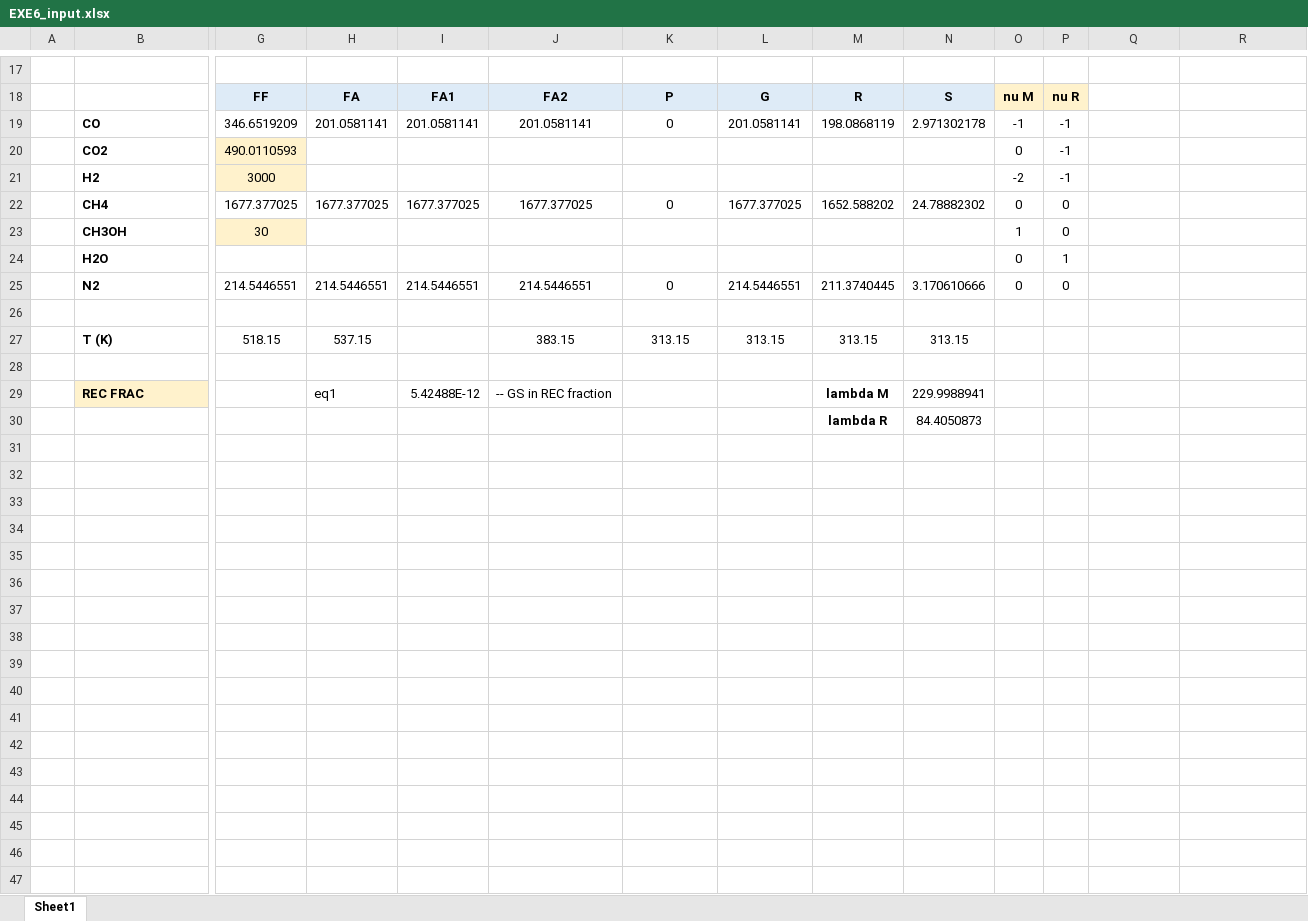
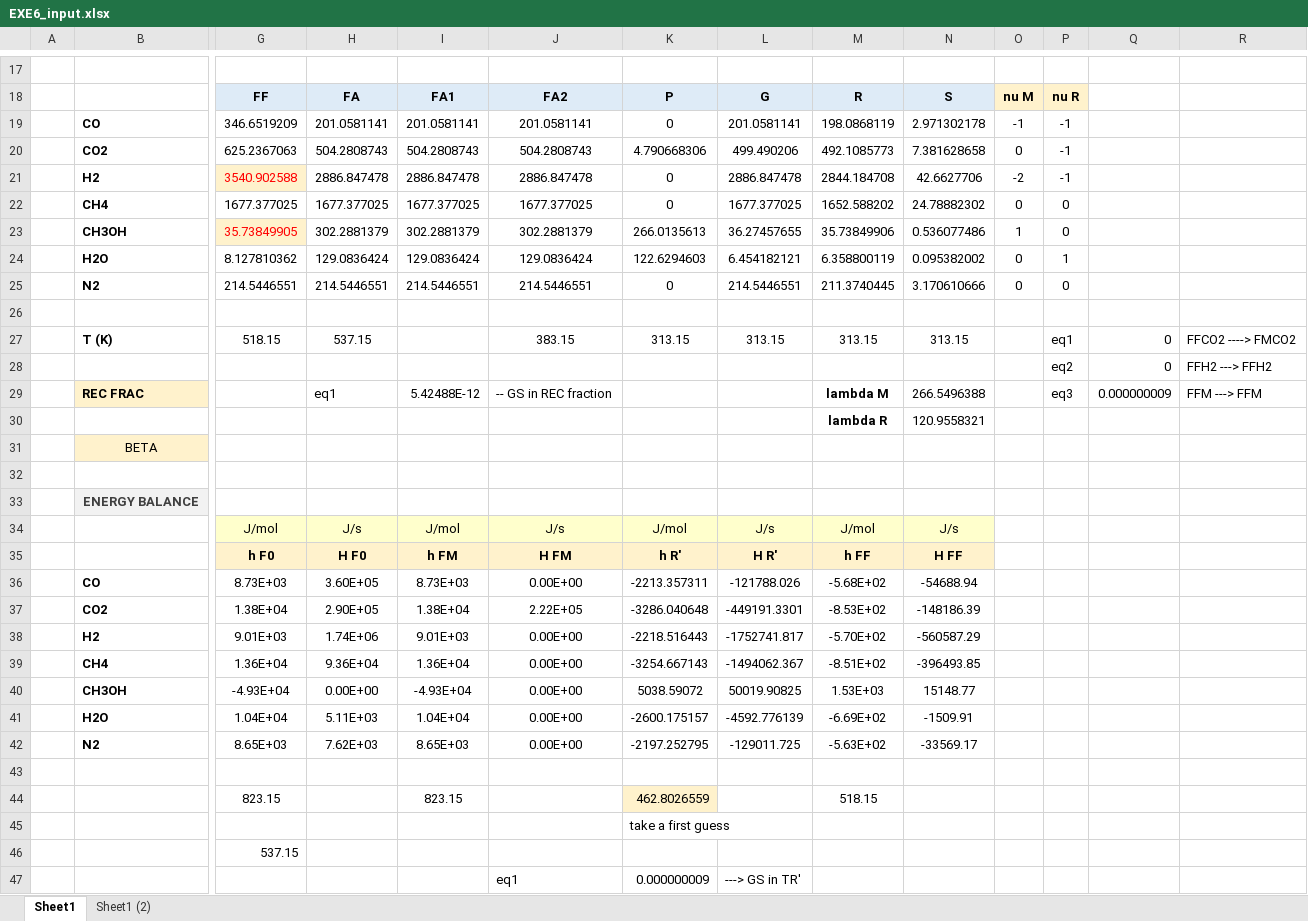
Before and after one commit to SinaGhanbarii/Process-of-Organic-Industry--Spring-2024-, an Excel workbook: Session7_Ta/EXE6_input.xlsx, sheet Sheet1, drawn as a sheet; only a part is shown, gaps mark what is left out; values as stored, in another font and other column widths than the file's, no borders; charts and pictures not drawn; removed rows and columns are numbered as before the commit, all else as after; rows hold the shown columns only; the diff names each change by its address in the sheet, - before the commit and + after, or states it on an @@ line.

```diff
--- a/Session7_Ta/EXE6_input.xlsx (sheet Sheet1)
+++ b/Session7_Ta/EXE6_input.xlsx (sheet Sheet1)
+sheet tab: Sheet1 (2)
-row 20:  | CO2 | 490.0110593 |  |  |  |  |  |  |  | 0 | -1
-row 21:  | H2 | 3000 |  |  |  |  |  |  |  | -2 | -1
+row 20:  | CO2 | 625.2367063 | 504.2808743 | 504.2808743 | 504.2808743 | 4.790668306 | 499.490206 | 492.1085773 | 7.381628658 | 0 | -1
+row 21:  | H2 | 3540.902588 | 2886.847478 | 2886.847478 | 2886.847478 | 0 | 2886.847478 | 2844.184708 | 42.6627706 | -2 | -1
-row 23:  | CH3OH | 30 |  |  |  |  |  |  |  | 1 | 0
-row 24:  | H2O |  |  |  |  |  |  |  |  | 0 | 1
+row 23:  | CH3OH | 35.73849905 | 302.2881379 | 302.2881379 | 302.2881379 | 266.0135613 | 36.27457655 | 35.73849906 | 0.536077486 | 1 | 0
+row 24:  | H2O | 8.127810362 | 129.0836424 | 129.0836424 | 129.0836424 | 122.6294603 | 6.454182121 | 6.358800119 | 0.095382002 | 0 | 1
-P27: (empty)
+P27: eq1
-Q27: (empty)
+Q27: 0
-R27: (empty)
+R27: FFCO2 ----> FMCO2
+row 28:  |  |  |  |  |  |  |  |  |  |  | eq2 | 0 | FFH2 ---> FFH2
+row 29:  | REC FRAC |  | eq1 | 5.42488E-12 | -- GS in REC fraction |  |  | lambda M | 266.5496388 |  | eq3 | 0.000000009 | FFM ---> FFM
+row 30:  |  |  |  |  |  |  |  | lambda R | 120.9558321
+row 31:  | BETA
-row 29:  | REC FRAC |  | eq1 | 5.42488E-12 | -- GS in REC fraction |  |  | lambda M | 229.9988941
+row 33:  | ENERGY BALANCE
+row 34:  |  | J/mol | J/s | J/mol | J/s | J/mol | J/s | J/mol | J/s
+row 35:  |  | h F0 | H F0 | h FM | H FM | h R' | H R' | h FF | H FF
+row 36:  | CO | 8.73E+03 | 3.60E+05 | 8.73E+03 | 0.00E+00 | -2213.357311 | -121788.026 | -5.68E+02 | -54688.94
+row 37:  | CO2 | 1.38E+04 | 2.90E+05 | 1.38E+04 | 2.22E+05 | -3286.040648 | -449191.3301 | -8.53E+02 | -148186.39
+row 38:  | H2 | 9.01E+03 | 1.74E+06 | 9.01E+03 | 0.00E+00 | -2218.516443 | -1752741.817 | -5.70E+02 | -560587.29
+row 39:  | CH4 | 1.36E+04 | 9.36E+04 | 1.36E+04 | 0.00E+00 | -3254.667143 | -1494062.367 | -8.51E+02 | -396493.85
+row 40:  | CH3OH | -4.93E+04 | 0.00E+00 | -4.93E+04 | 0.00E+00 | 5038.59072 | 50019.90825 | 1.53E+03 | 15148.77
+row 41:  | H2O | 1.04E+04 | 5.11E+03 | 1.04E+04 | 0.00E+00 | -2600.175157 | -4592.776139 | -6.69E+02 | -1509.91
+row 42:  | N2 | 8.65E+03 | 7.62E+03 | 8.65E+03 | 0.00E+00 | -2197.252795 | -129011.725 | -5.63E+02 | -33569.17
-row 43:  |  |  |  |  |  |  |  | lambda R | 84.4050873
+row 43: (empty)
+row 44:  |  | 823.15 |  | 823.15 |  | 462.8026559 |  | 518.15
+row 45:  |  |  |  |  |  | take a first guess
+row 46:  |  | 537.15
+row 47:  |  |  |  |  | eq1 | 0.000000009 | ---> GS in TR'
```
Also changed, not shown: formulas that keep their value, charts or pictures.
